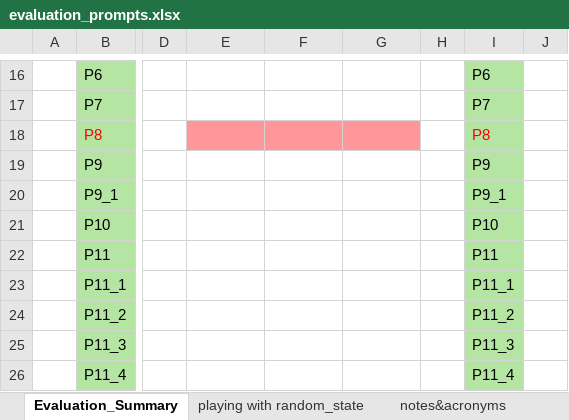
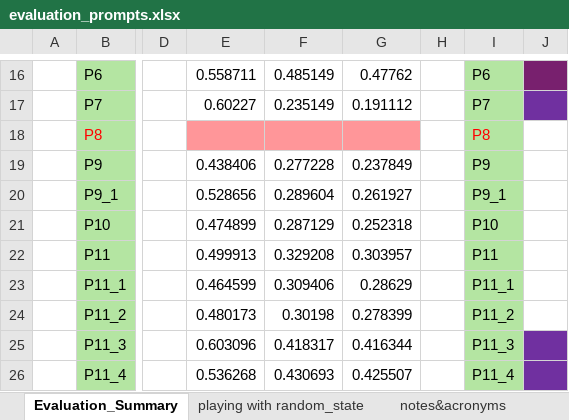
Before and after one commit to Ineichen-Group/StudyTypeTeller, an Excel workbook: models/evaluations/evaluation_prompts.xlsx, sheet Evaluation_Summary, drawn as a sheet; only a part is shown, gaps mark what is left out; values as stored, in another font and other column widths than the file's, no borders; the diff covers the shown part only; the diff names each change by its address in the sheet, - before the commit and + after, or states it on an @@ line.

```diff
--- a/models/evaluations/evaluation_prompts.xlsx (sheet Evaluation_Summary)
+++ b/models/evaluations/evaluation_prompts.xlsx (sheet Evaluation_Summary)
-E16: (empty)
+E16: 0.558711
-F16: (empty)
+F16: 0.485149
-G16: (empty)
+G16: 0.47762
-J16 fill: none
+J16 fill: #78206E
-E17: (empty)
+E17: 0.60227
-F17: (empty)
+F17: 0.235149
-G17: (empty)
+G17: 0.191112
-J17 fill: none
+J17 fill: #7030A0
-E19: (empty)
+E19: 0.438406
-F19: (empty)
+F19: 0.277228
-G19: (empty)
+G19: 0.237849
-E20: (empty)
+E20: 0.528656
-F20: (empty)
+F20: 0.289604
-G20: (empty)
+G20: 0.261927
-E21: (empty)
+E21: 0.474899
-F21: (empty)
+F21: 0.287129
-G21: (empty)
+G21: 0.252318
-E22: (empty)
+E22: 0.499913
-F22: (empty)
+F22: 0.329208
-G22: (empty)
+G22: 0.303957
-E23: (empty)
+E23: 0.464599
-F23: (empty)
+F23: 0.309406
-G23: (empty)
+G23: 0.28629
-E24: (empty)
+E24: 0.480173
-F24: (empty)
+F24: 0.30198
-G24: (empty)
+G24: 0.278399
-E25: (empty)
+E25: 0.603096
-F25: (empty)
+F25: 0.418317
-G25: (empty)
+G25: 0.416344
-J25:J26 fill: none
+J25:J26 fill: #7030A0
-E26: (empty)
+E26: 0.536268
-F26: (empty)
+F26: 0.430693
-G26: (empty)
+G26: 0.425507
```
Also changed, not shown: 33 edited cells and cell formats elsewhere in this sheet, 1 other file.
